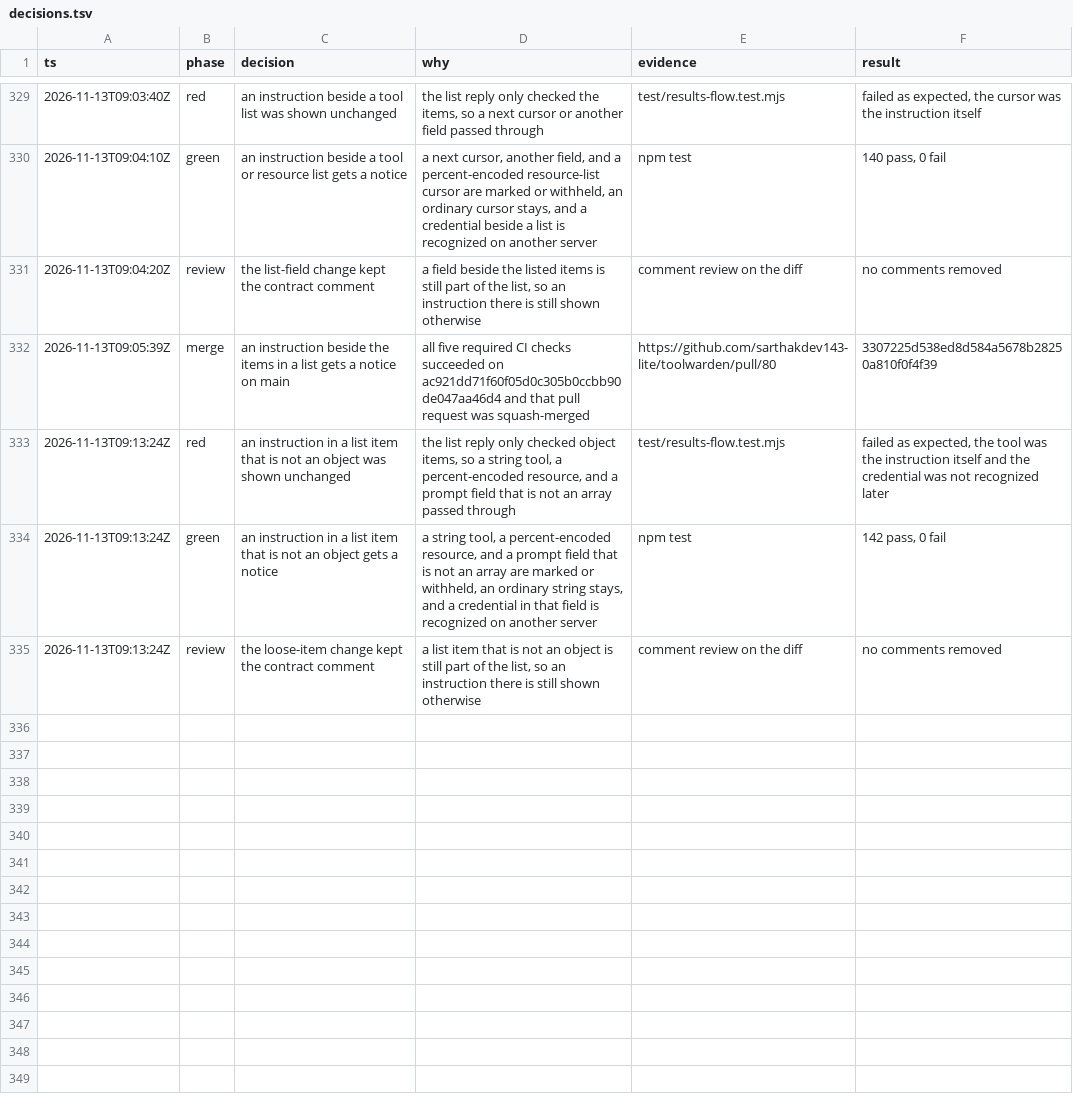
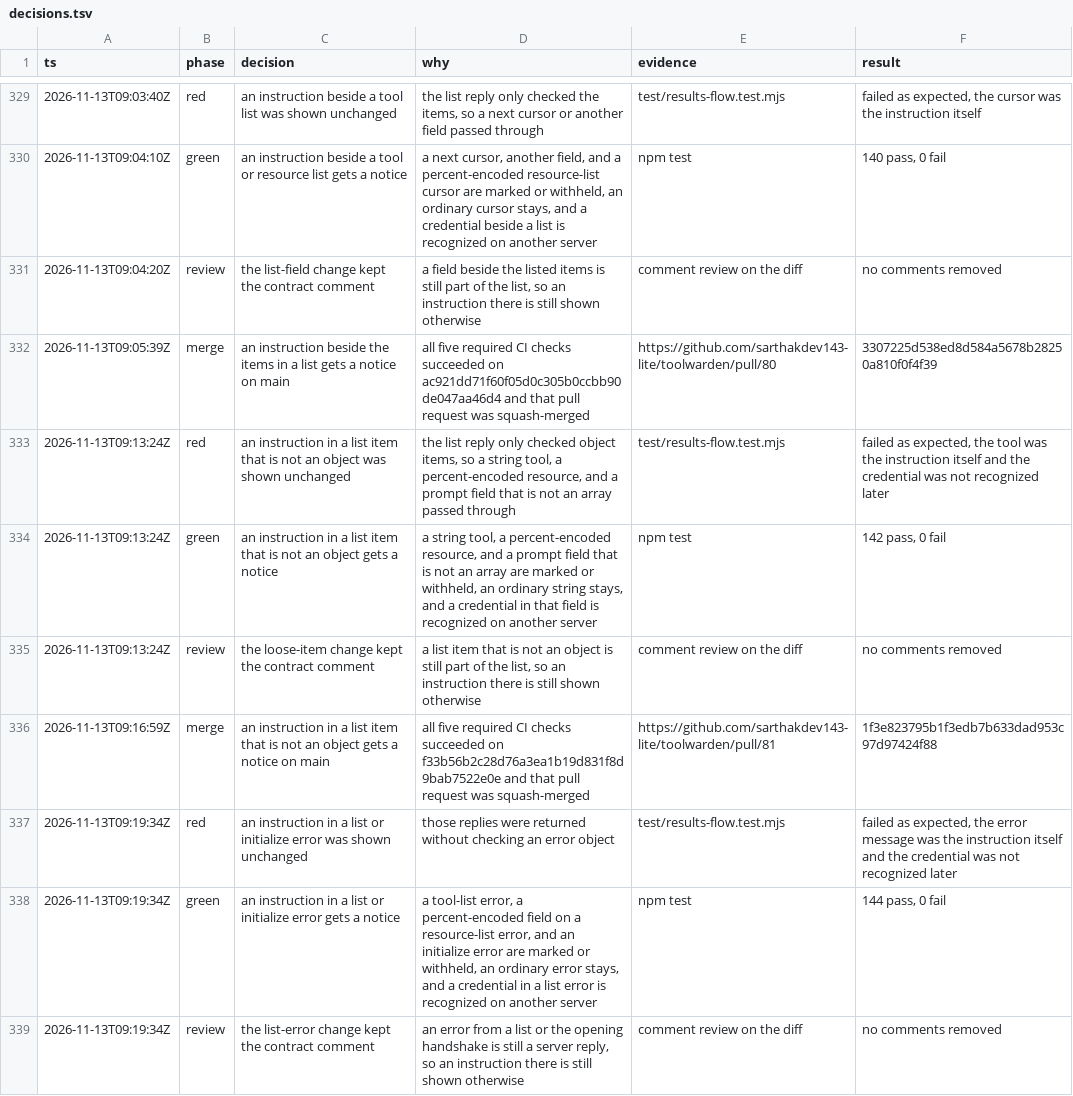
Before and after one commit to sarthakdev143-lite/toolwarden, a TSV file: docs/maintainer/decisions.tsv, drawn as a sheet; only a part is shown, gaps mark what is left out.

```diff
--- a/docs/maintainer/decisions.tsv
+++ b/docs/maintainer/decisions.tsv
@@ -335 +335,5 @@ ts	phase	decision	why	evidence	result
 2026-11-13T09:13:24Z	review	the loose-item change kept the contract comment	a list item that is not an object is still part of the list, so an instruction there is still shown otherwise	comment review on the diff	no comments removed
+2026-11-13T09:16:59Z	merge	an instruction in a list item that is not an object gets a notice on main	all five required CI checks succeeded on f33b56b2c28d76a3ea1b19d831f8d9bab7522e0e and that pull request was squash-merged	https://github.com/sarthakdev143-lite/toolwarden/pull/81	1f3e823795b1f3edb7b633dad953c97d97424f88
+2026-11-13T09:19:34Z	red	an instruction in a list or initialize error was shown unchanged	those replies were returned without checking an error object	test/results-flow.test.mjs	failed as expected, the error message was the instruction itself and the credential was not recognized later
+2026-11-13T09:19:34Z	green	an instruction in a list or initialize error gets a notice	a tool-list error, a percent-encoded field on a resource-list error, and an initialize error are marked or withheld, an ordinary error stays, and a credential in a list error is recognized on another server	npm test	144 pass, 0 fail
+2026-11-13T09:19:34Z	review	the list-error change kept the contract comment	an error from a list or the opening handshake is still a server reply, so an instruction there is still shown otherwise	comment review on the diff	no comments removed
```
Also changed, not shown: 5 other files.
